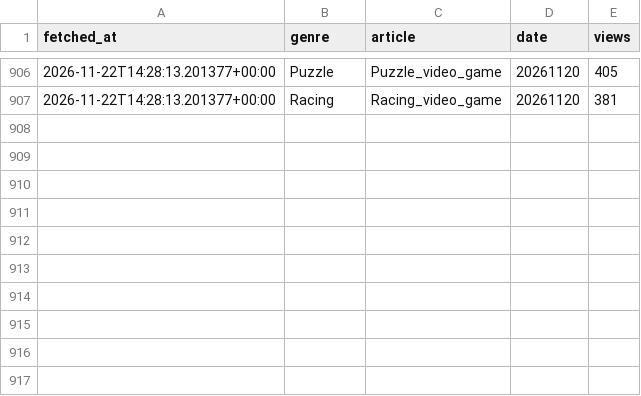
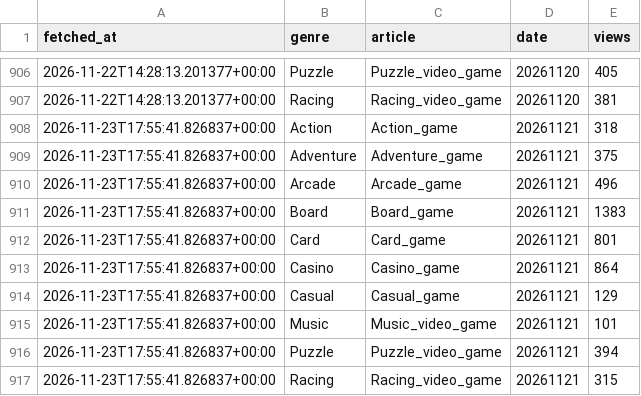
Before and after one commit to ozansarisoy/mobile-play-genre-metrics, a CSV file: data/wiki_pageviews.csv, drawn as a sheet; only a part is shown, gaps mark what is left out.

```diff
--- a/data/wiki_pageviews.csv
+++ b/data/wiki_pageviews.csv
@@ -907 +907,11 @@ fetched_at,genre,article,date,views
 2026-11-22T14:28:13.201377+00:00,Racing,Racing_video_game,20261120,381
+2026-11-23T17:55:41.826837+00:00,Action,Action_game,20261121,318
+2026-11-23T17:55:41.826837+00:00,Adventure,Adventure_game,20261121,375
+2026-11-23T17:55:41.826837+00:00,Arcade,Arcade_game,20261121,496
+2026-11-23T17:55:41.826837+00:00,Board,Board_game,20261121,1383
+2026-11-23T17:55:41.826837+00:00,Card,Card_game,20261121,801
+2026-11-23T17:55:41.826837+00:00,Casino,Casino_game,20261121,864
+2026-11-23T17:55:41.826837+00:00,Casual,Casual_game,20261121,129
+2026-11-23T17:55:41.826837+00:00,Music,Music_video_game,20261121,101
+2026-11-23T17:55:41.826837+00:00,Puzzle,Puzzle_video_game,20261121,394
+2026-11-23T17:55:41.826837+00:00,Racing,Racing_video_game,20261121,315
```
Also changed, not shown: 2 other files.
